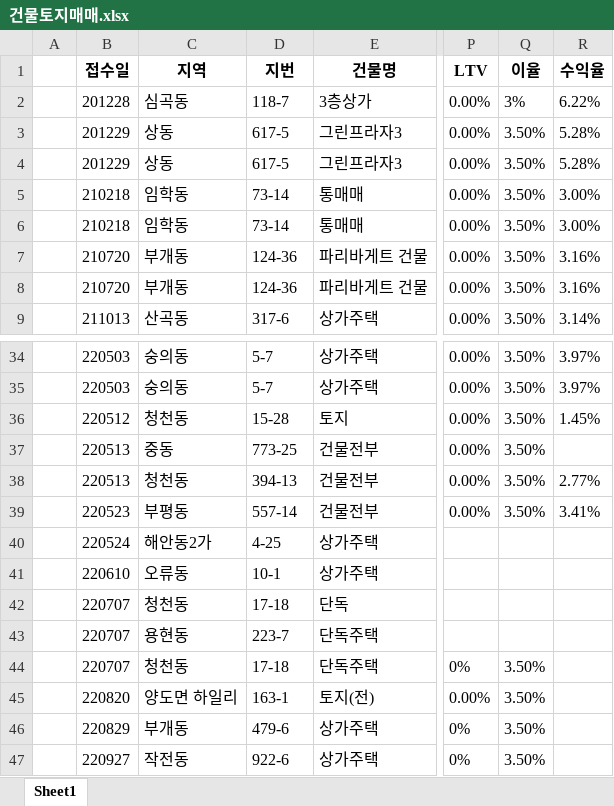
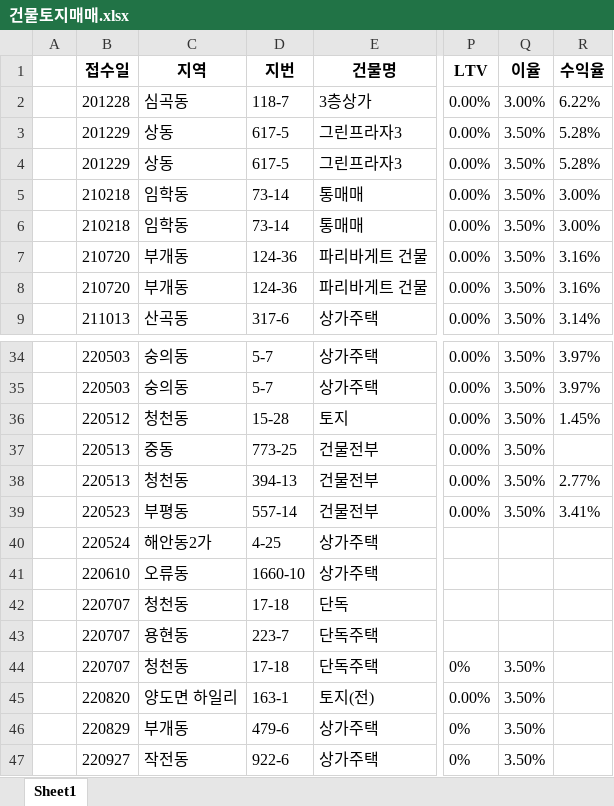
Before and after one commit to Namhyuunsoo/realestate-management, an Excel workbook: data/raw/건물토지매매.xlsx, sheet Sheet1, drawn as a sheet; only a part is shown, gaps mark what is left out; values as stored, in another font and other column widths than the file's, no borders; the diff names each change by its address in the sheet, - before the commit and + after, or states it on an @@ line.

```diff
--- a/data/raw/건물토지매매.xlsx (sheet Sheet1)
+++ b/data/raw/건물토지매매.xlsx (sheet Sheet1)
-Q2 (이율): 3%
+Q2 (이율): 3.00%
-D41 (지번): 10-1
+D41 (지번): 1660-10
```
Also changed, not shown: data/raw/구분상가매매.xlsx, data/raw/상가임대차.xlsx, 4 other files.
